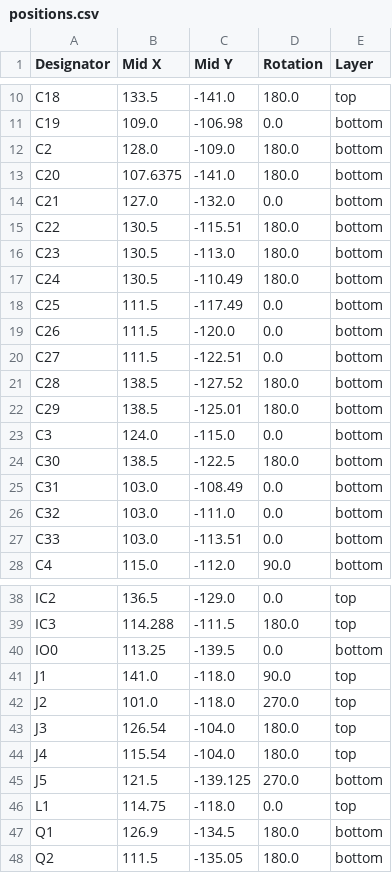
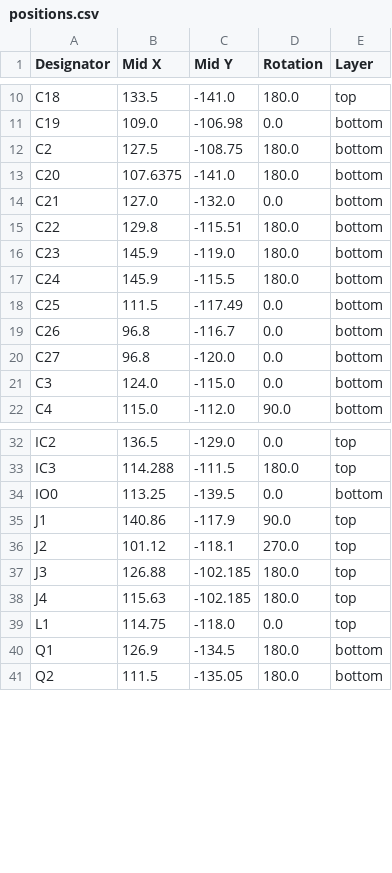
Before and after one commit to Jbruslind/PersonalProjects, a CSV file: IntegratedStepper/PCB/IntegratedStepper/production/positions.csv, drawn as a sheet; only a part is shown, gaps mark what is left out; the diff covers the shown part only.

```diff
--- a/IntegratedStepper/PCB/IntegratedStepper/production/positions.csv
+++ b/IntegratedStepper/PCB/IntegratedStepper/production/positions.csv
@@ -11,18 +11,12 @@ C18,133.5,-141.0,180.0,top
 C19,109.0,-106.98,0.0,bottom
-C2,128.0,-109.0,180.0,bottom
+C2,127.5,-108.75,180.0,bottom
 C20,107.6375,-141.0,180.0,bottom
 C21,127.0,-132.0,0.0,bottom
-C22,130.5,-115.51,180.0,bottom
-C23,130.5,-113.0,180.0,bottom
-C24,130.5,-110.49,180.0,bottom
+C22,129.8,-115.51,180.0,bottom
+C23,145.9,-119.0,180.0,bottom
+C24,145.9,-115.5,180.0,bottom
 C25,111.5,-117.49,0.0,bottom
-C26,111.5,-120.0,0.0,bottom
-C27,111.5,-122.51,0.0,bottom
-C28,138.5,-127.52,180.0,bottom
-C29,138.5,-125.01,180.0,bottom
+C26,96.8,-116.7,0.0,bottom
+C27,96.8,-120.0,0.0,bottom
 C3,124.0,-115.0,0.0,bottom
-C30,138.5,-122.5,180.0,bottom
-C31,103.0,-108.49,0.0,bottom
-C32,103.0,-111.0,0.0,bottom
-C33,103.0,-113.51,0.0,bottom
 C4,115.0,-112.0,90.0,bottom
@@ -40,7 +34,6 @@ IC3,114.288,-111.5,180.0,top
 IO0,113.25,-139.5,0.0,bottom
-J1,141.0,-118.0,90.0,top
-J2,101.0,-118.0,270.0,top
-J3,126.54,-104.0,180.0,top
-J4,115.54,-104.0,180.0,top
-J5,121.5,-139.125,270.0,bottom
+J1,140.86,-117.9,90.0,top
+J2,101.12,-118.1,270.0,top
+J3,126.88,-102.185,180.0,top
+J4,115.63,-102.185,180.0,top
 L1,114.75,-118.0,0.0,top
```
Also changed, not shown: 1 removed row elsewhere in this file, IntegratedStepper/PCB/IntegratedStepper/production/bom.csv, IntegratedStepper/PCB/IntegratedStepper/production/designators.csv, 29 other files.
